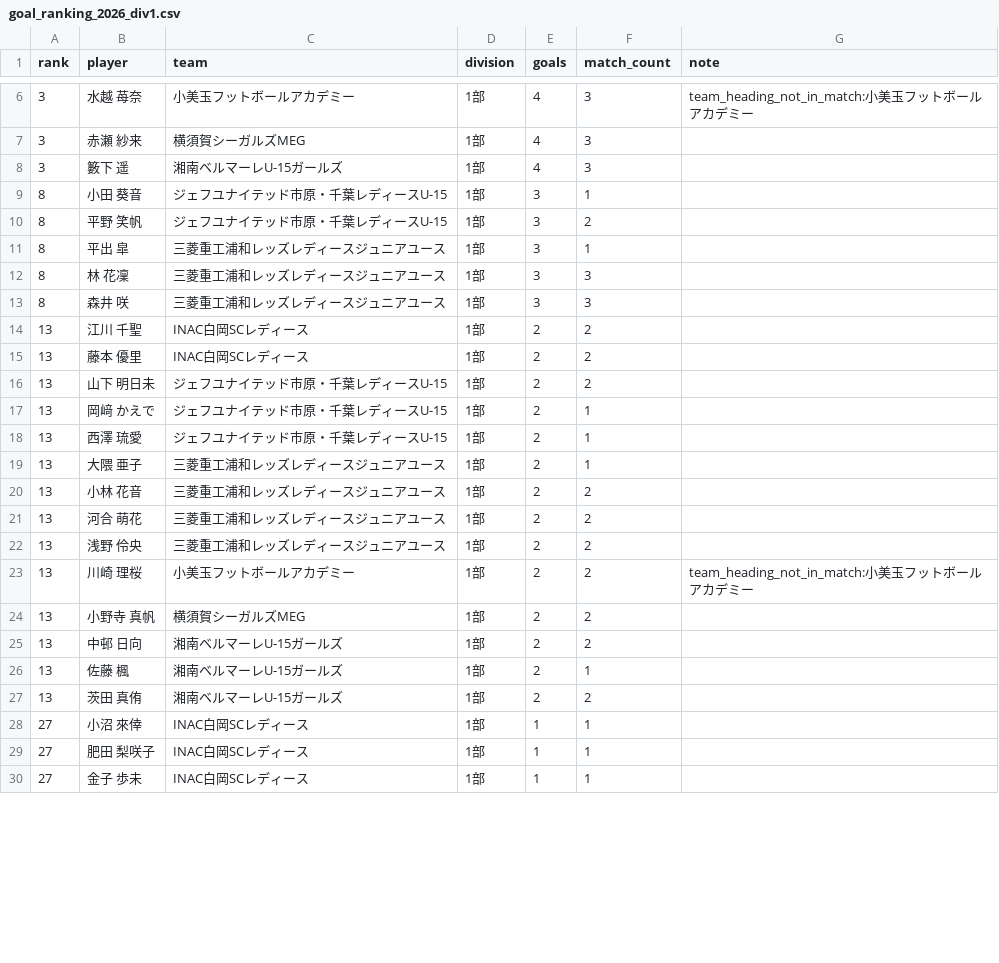
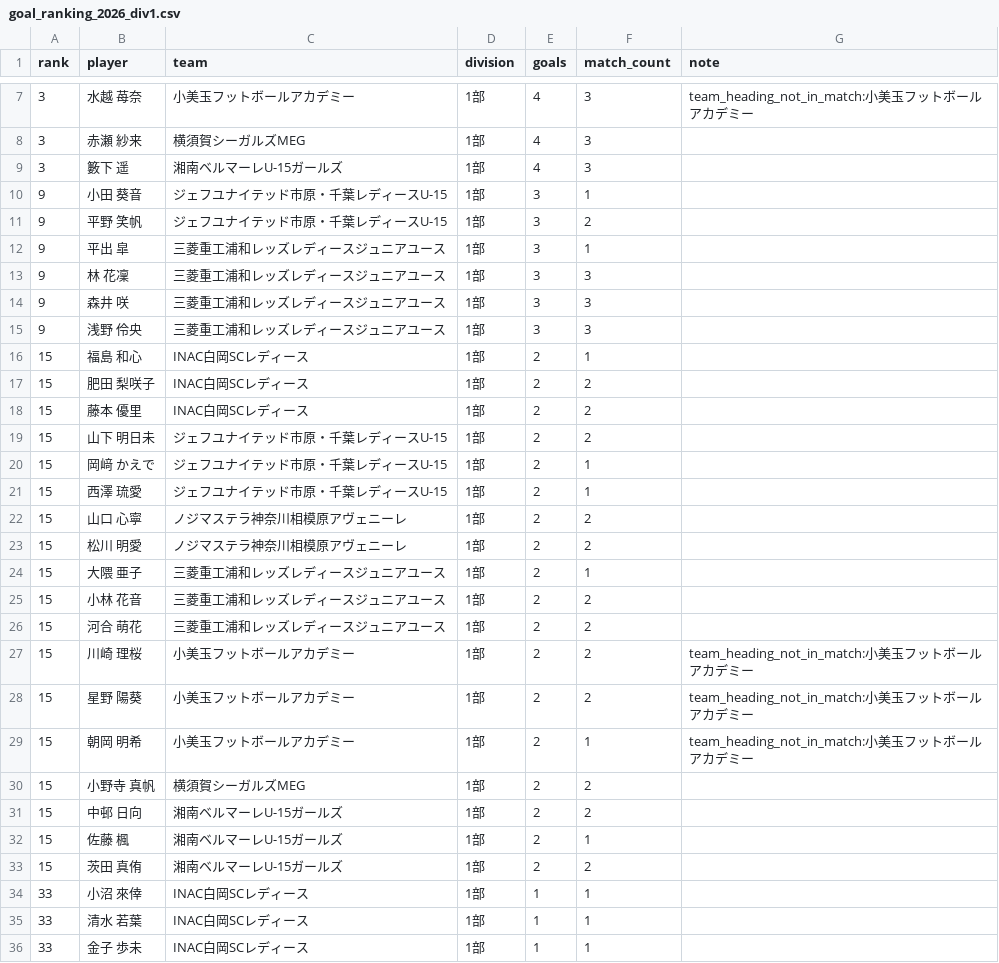
Before and after one commit to sakana-no-osama/sakana-no-osama.github.io, a CSV file: data/goal_ranking_2026_div1.csv, drawn as a sheet; only a part is shown, gaps mark what is left out; the diff covers the shown part only.

```diff
--- a/data/goal_ranking_2026_div1.csv
+++ b/data/goal_ranking_2026_div1.csv
@@ -8,23 +9,28 @@
 3,籔下 遥,湘南ベルマーレU-15ガールズ,1部,4,3,
-8,小田 葵音,ジェフユナイテッド市原・千葉レディースU-15,1部,3,1,
-8,平野 笑帆,ジェフユナイテッド市原・千葉レディースU-15,1部,3,2,
-8,平出 皐,三菱重工浦和レッズレディースジュニアユース,1部,3,1,
-8,林 花凜,三菱重工浦和レッズレディースジュニアユース,1部,3,3,
-8,森井 咲,三菱重工浦和レッズレディースジュニアユース,1部,3,3,
-13,江川 千聖,INAC白岡SCレディース,1部,2,2,
-13,藤本 優里,INAC白岡SCレディース,1部,2,2,
-13,山下 明日未,ジェフユナイテッド市原・千葉レディースU-15,1部,2,2,
-13,岡﨑 かえで,ジェフユナイテッド市原・千葉レディースU-15,1部,2,1,
-13,西澤 琉愛,ジェフユナイテッド市原・千葉レディースU-15,1部,2,1,
-13,大隈 亜子,三菱重工浦和レッズレディースジュニアユース,1部,2,1,
-13,小林 花音,三菱重工浦和レッズレディースジュニアユース,1部,2,2,
-13,河合 萌花,三菱重工浦和レッズレディースジュニアユース,1部,2,2,
-13,浅野 伶央,三菱重工浦和レッズレディースジュニアユース,1部,2,2,
-13,川崎 理桜,小美玉フットボールアカデミー,1部,2,2,team_heading_not_in_match:小美玉フットボールアカデミー
-13,小野寺 真帆,横須賀シーガルズMEG,1部,2,2,
-13,中邨 日向,湘南ベルマーレU-15ガールズ,1部,2,2,
-13,佐藤 楓,湘南ベルマーレU-15ガールズ,1部,2,1,
-13,茨田 真侑,湘南ベルマーレU-15ガールズ,1部,2,2,
-27,小沼 來倖,INAC白岡SCレディース,1部,1,1,
-27,肥田 梨咲子,INAC白岡SCレディース,1部,1,1,
-27,金子 歩未,INAC白岡SCレディース,1部,1,1,
+9,小田 葵音,ジェフユナイテッド市原・千葉レディースU-15,1部,3,1,
+9,平野 笑帆,ジェフユナイテッド市原・千葉レディースU-15,1部,3,2,
+9,平出 皐,三菱重工浦和レッズレディースジュニアユース,1部,3,1,
+9,林 花凜,三菱重工浦和レッズレディースジュニアユース,1部,3,3,
+9,森井 咲,三菱重工浦和レッズレディースジュニアユース,1部,3,3,
+9,浅野 伶央,三菱重工浦和レッズレディースジュニアユース,1部,3,3,
+15,福島 和心,INAC白岡SCレディース,1部,2,1,
+15,肥田 梨咲子,INAC白岡SCレディース,1部,2,2,
+15,藤本 優里,INAC白岡SCレディース,1部,2,2,
+15,山下 明日未,ジェフユナイテッド市原・千葉レディースU-15,1部,2,2,
+15,岡﨑 かえで,ジェフユナイテッド市原・千葉レディースU-15,1部,2,1,
+15,西澤 琉愛,ジェフユナイテッド市原・千葉レディースU-15,1部,2,1,
+15,山口 心寧,ノジマステラ神奈川相模原アヴェニーレ,1部,2,2,
+15,松川 明愛,ノジマステラ神奈川相模原アヴェニーレ,1部,2,2,
+15,大隈 亜子,三菱重工浦和レッズレディースジュニアユース,1部,2,1,
+15,小林 花音,三菱重工浦和レッズレディースジュニアユース,1部,2,2,
+15,河合 萌花,三菱重工浦和レッズレディースジュニアユース,1部,2,2,
+15,川崎 理桜,小美玉フットボールアカデミー,1部,2,2,team_heading_not_in_match:小美玉フットボールアカデミー
+15,星野 陽葵,小美玉フットボールアカデミー,1部,2,2,team_heading_not_in_match:小美玉フットボールアカデミー
+15,朝岡 明希,小美玉フットボールアカデミー,1部,2,1,team_heading_not_in_match:小美玉フットボールアカデミー
+15,小野寺 真帆,横須賀シーガルズMEG,1部,2,2,
+15,中邨 日向,湘南ベルマーレU-15ガールズ,1部,2,2,
+15,佐藤 楓,湘南ベルマーレU-15ガールズ,1部,2,1,
+15,茨田 真侑,湘南ベルマーレU-15ガールズ,1部,2,2,
+33,小沼 來倖,INAC白岡SCレディース,1部,1,1,
+33,清水 若葉,INAC白岡SCレディース,1部,1,1,
+33,金子 歩未,INAC白岡SCレディース,1部,1,1,
```
Also changed, not shown: 2 added rows, 3 removed rows and 24 edited cells elsewhere in this file, data/goal_ranking_2026_all.csv, data/goal_ranking_2026_div2.csv, 5 other files.
